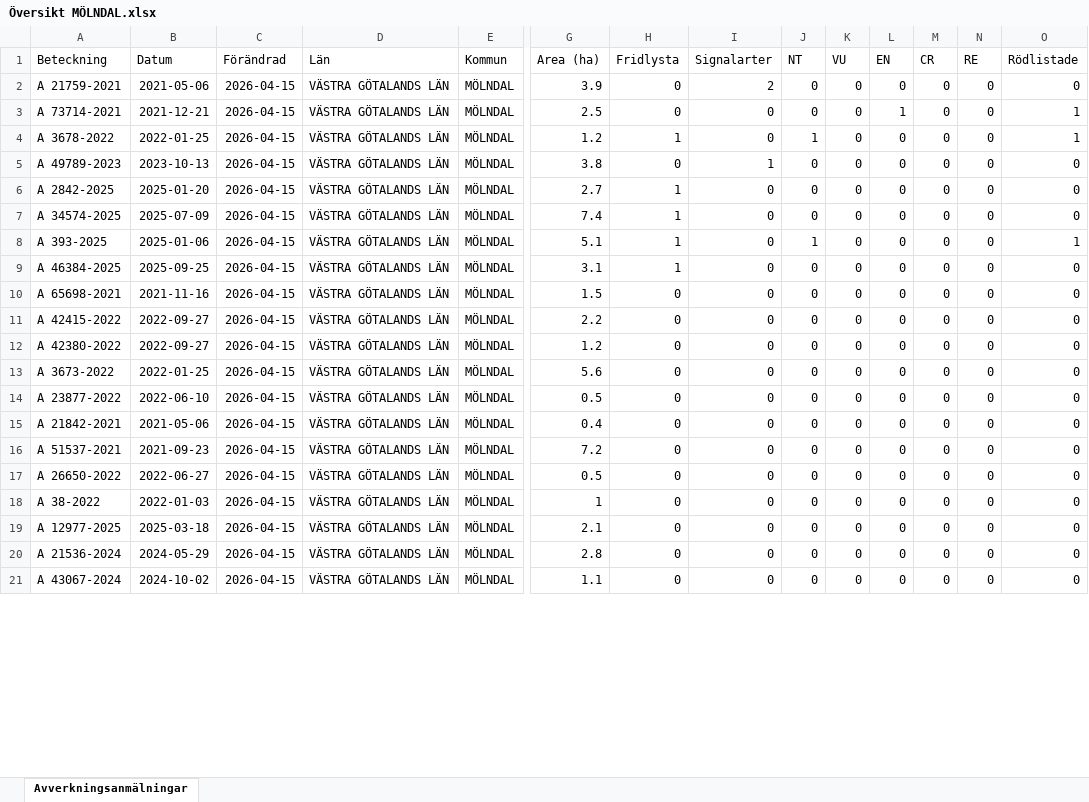
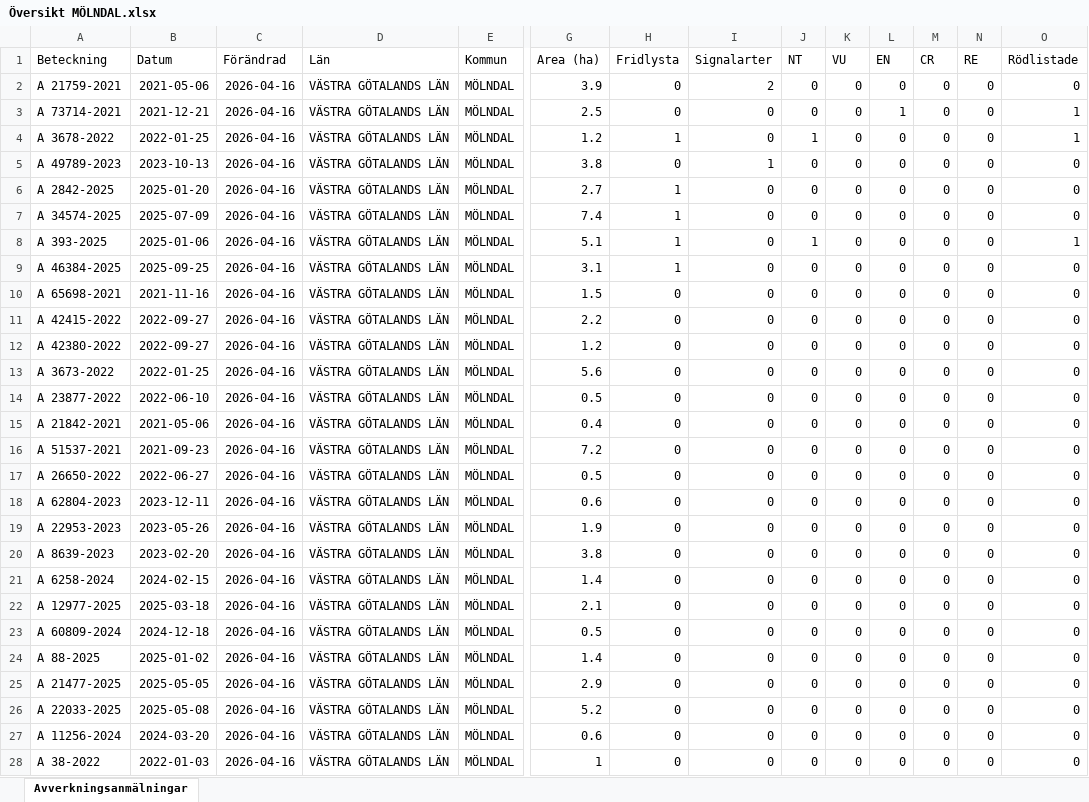
Before and after one commit to klasma/Logging_1481, an Excel workbook: Översikt MÖLNDAL.xlsx, sheet Avverkningsanmälningar, drawn as a sheet; only a part is shown, gaps mark what is left out; values as stored, in another font and other column widths than the file's, no borders; addresses are those after the commit; rows hold the shown columns only; the diff covers the shown part only; the diff names each change by its address in the sheet, - before the commit and + after, or states it on an @@ line.

```diff
--- a/Översikt MÖLNDAL.xlsx (sheet Avverkningsanmälningar)
+++ b/Översikt MÖLNDAL.xlsx (sheet Avverkningsanmälningar)
-C2:C17 (Förändrad): 2026-04-15
+C2:C17 (Förändrad): 2026-04-16
+row 18: A 62804-2023 | 2023-12-11 | 2026-04-16 | VÄSTRA GÖTALANDS LÄN | MÖLNDAL | 0.6 | 0 | 0 | 0 | 0 | 0 | 0 | 0 | 0
+row 19: A 22953-2023 | 2023-05-26 | 2026-04-16 | VÄSTRA GÖTALANDS LÄN | MÖLNDAL | 1.9 | 0 | 0 | 0 | 0 | 0 | 0 | 0 | 0
-A20 (Beteckning): A 38-2022
+A20 (Beteckning): A 8639-2023
-B20 (Datum): 2022-01-03
+B20 (Datum): 2023-02-20
-C20 (Förändrad): 2026-04-15
+C20 (Förändrad): 2026-04-16
-G20 (Area (ha)): 1
+G20 (Area (ha)): 3.8
+row 21: A 6258-2024 | 2024-02-15 | 2026-04-16 | VÄSTRA GÖTALANDS LÄN | MÖLNDAL | 1.4 | 0 | 0 | 0 | 0 | 0 | 0 | 0 | 0
-C22 (Förändrad): 2026-04-15
+C22 (Förändrad): 2026-04-16
+row 23: A 60809-2024 | 2024-12-18 | 2026-04-16 | VÄSTRA GÖTALANDS LÄN | MÖLNDAL | 0.5 | 0 | 0 | 0 | 0 | 0 | 0 | 0 | 0
+row 24: A 88-2025 | 2025-01-02 | 2026-04-16 | VÄSTRA GÖTALANDS LÄN | MÖLNDAL | 1.4 | 0 | 0 | 0 | 0 | 0 | 0 | 0 | 0
+row 25: A 21477-2025 | 2025-05-05 | 2026-04-16 | VÄSTRA GÖTALANDS LÄN | MÖLNDAL | 2.9 | 0 | 0 | 0 | 0 | 0 | 0 | 0 | 0
+row 26: A 22033-2025 | 2025-05-08 | 2026-04-16 | VÄSTRA GÖTALANDS LÄN | MÖLNDAL | 5.2 | 0 | 0 | 0 | 0 | 0 | 0 | 0 | 0
-A27 (Beteckning): A 21536-2024
+A27 (Beteckning): A 11256-2024
-B27 (Datum): 2024-05-29
+B27 (Datum): 2024-03-20
-C27:C28 (Förändrad): 2026-04-15
+C27:C28 (Förändrad): 2026-04-16
-G27 (Area (ha)): 2.8
+G27 (Area (ha)): 0.6
-A28 (Beteckning): A 43067-2024
+A28 (Beteckning): A 38-2022
-B28 (Datum): 2024-10-02
+B28 (Datum): 2022-01-03
-G28 (Area (ha)): 1.1
+G28 (Area (ha)): 1
```
Also changed, not shown: 4 added rows, 11 removed rows and 42 edited cells elsewhere in this sheet, artfynd/A 21759-2021 artfynd.xlsx, artfynd/A 34574-2025 artfynd.xlsx, 43 other files.
